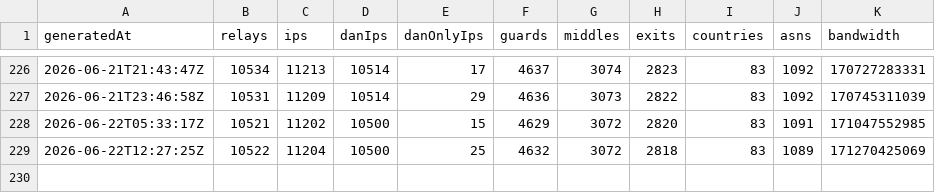
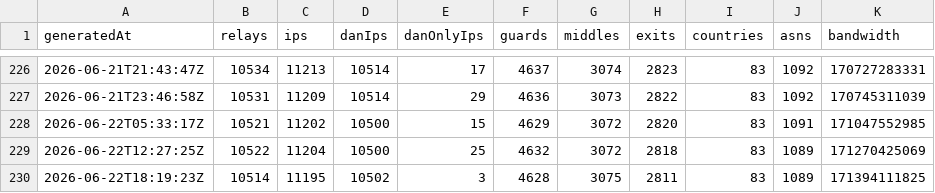
Before and after one commit to ipanalytics/Tor-Radar, a CSV file: data/history/summary.csv, drawn as a sheet; only a part is shown, gaps mark what is left out.

```diff
--- a/data/history/summary.csv
+++ b/data/history/summary.csv
@@ -229 +229,2 @@ generatedAt,relays,ips,danIps,danOnlyIps,guards,middles,exits,countries,asns,ban
 2026-06-22T12:27:25Z,10522,11204,10500,25,4632,3072,2818,83,1089,171270425069
+2026-06-22T18:19:23Z,10514,11195,10502,3,4628,3075,2811,83,1089,171394111825
```
Also changed, not shown: 5 other files.
